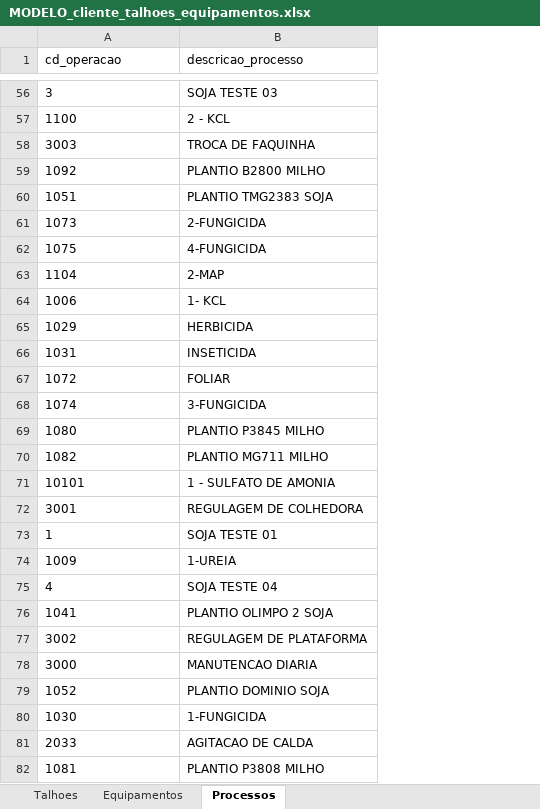
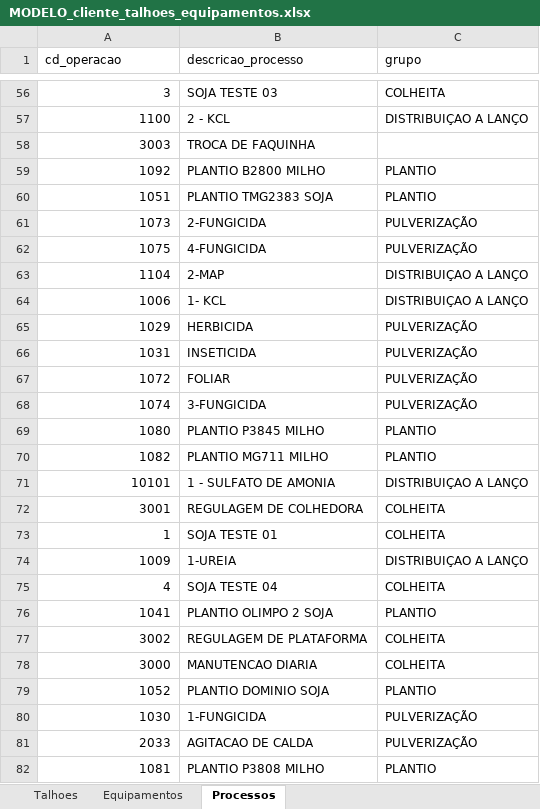
Before and after one commit to antoniomarcosdesa/relatorio-operacional-mapas-metas, an Excel workbook: clientes/agrocangaia/MODELO_cliente_talhoes_equipamentos.xlsx, sheet Processos, drawn as a sheet; only a part is shown, gaps mark what is left out; values as stored, in another font and other column widths than the file's, no borders; the diff covers the shown part only; the diff names each change by its address in the sheet, - before the commit and + after, or states it on an @@ line.

```diff
--- a/clientes/agrocangaia/MODELO_cliente_talhoes_equipamentos.xlsx (sheet Processos)
+++ b/clientes/agrocangaia/MODELO_cliente_talhoes_equipamentos.xlsx (sheet Processos)
+column C (grupo), rows 56-82: COLHEITA | DISTRIBUIÇAO A LANÇO |  | PLANTIO | PLANTIO | PULVERIZAÇÃO | PULVERIZAÇÃO | DISTRIBUIÇAO A LANÇO | DISTRIBUIÇAO A LANÇO | PULVERIZAÇÃO | PULVERIZAÇÃO | PULVERIZAÇÃO | PULVERIZAÇÃO | PLANTIO | PLANTIO | DISTRIBUIÇAO A LANÇO | COLHEITA | COLHEITA | DISTRIBUIÇAO A LANÇO | COLHEITA | PLANTIO | COLHEITA | COLHEITA | PLANTIO | PULVERIZAÇÃO | PULVERIZAÇÃO | PLANTIO
-A56:A82 alignment: left
+A56:A82 alignment: right
```
Also changed, not shown: cell formats elsewhere in this sheet, sheet Equipamentos, clientes/agroserra/MODELO_cliente_talhoes_equipamentos.xlsx, clientes/fava_sementes/MODELO_cliente_talhoes_equipamentos.xlsx, 1 other file.
